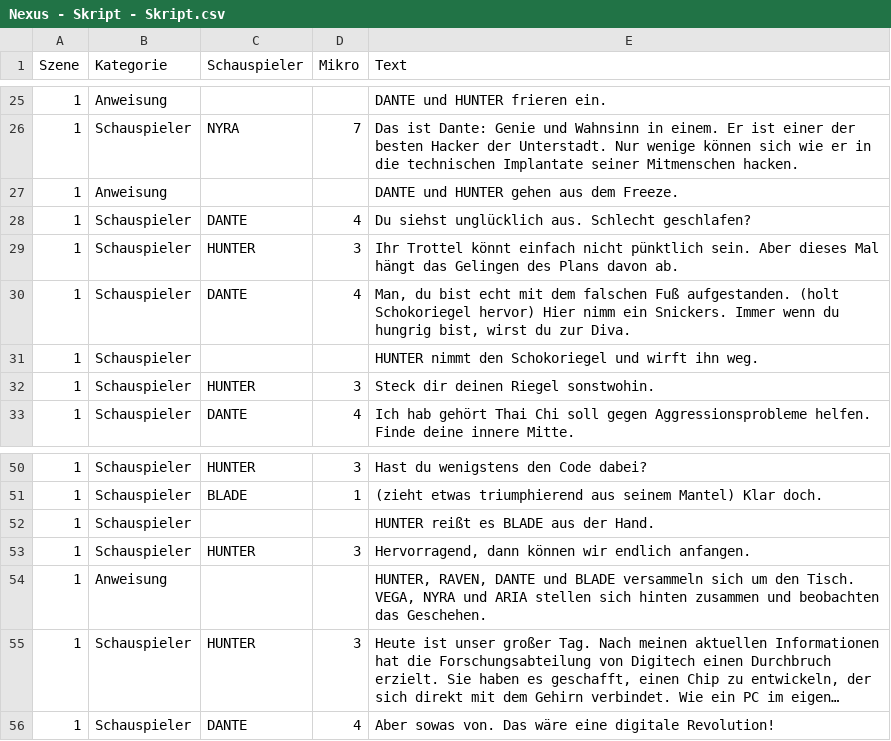
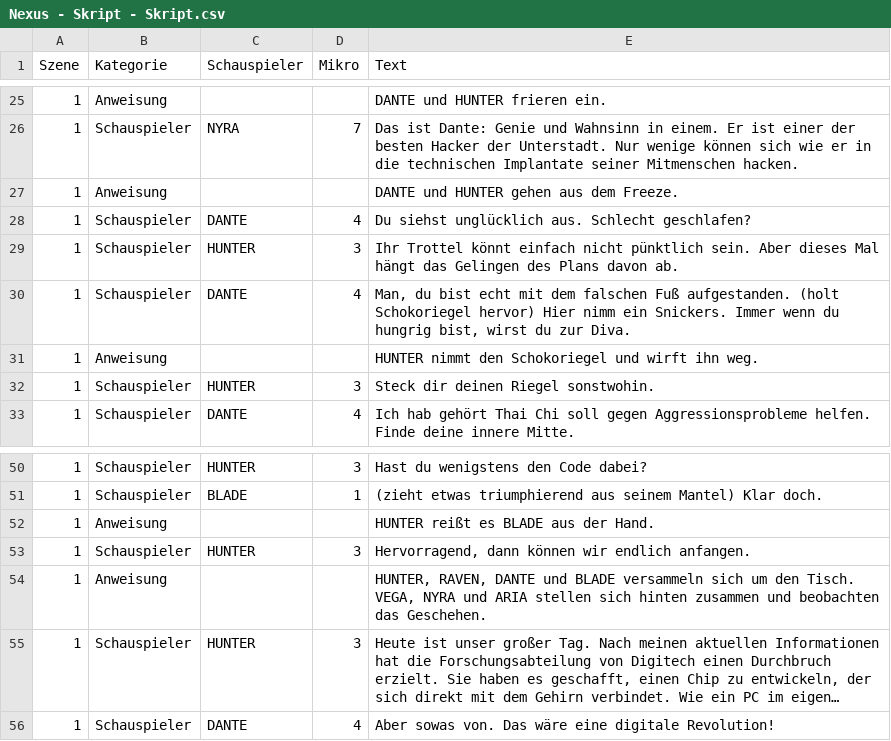
Before and after one commit to Kolpingtheater-Ramsen/Skript, a CSV file: Nexus - Skript - Skript.csv, drawn as a sheet; only a part is shown, gaps mark what is left out; long unchanged cells end in ….

Commit message:
Update script categories from Schauspieler to Anweisung for clarity

```diff
--- a/Nexus - Skript - Skript.csv
+++ b/Nexus - Skript - Skript.csv
@@ -30,3 +30,3 @@ Szene,Kategorie,Schauspieler,Mikro,Text
 1,Schauspieler,DANTE,4,"Man, du bist echt mit dem falschen Fuß aufgestanden. (holt Schokoriegel hervor) Hier nimm ein Snickers. Immer wenn du hungrig bist, wirst du zur Diva."
-1,Schauspieler,,,HUNTER nimmt den Schokoriegel und wirft ihn weg.
+1,Anweisung,,,HUNTER nimmt den Schokoriegel und wirft ihn weg.
 1,Schauspieler,HUNTER,3,Steck dir deinen Riegel sonstwohin.
@@ -51,3 +51,3 @@ Szene,Kategorie,Schauspieler,Mikro,Text
 1,Schauspieler,BLADE,1,(zieht etwas triumphierend aus seinem Mantel) Klar doch.
-1,Schauspieler,,,HUNTER reißt es BLADE aus der Hand.
+1,Anweisung,,,HUNTER reißt es BLADE aus der Hand.
 1,Schauspieler,HUNTER,3,"Hervorragend, dann können wir endlich anfangen."
```
